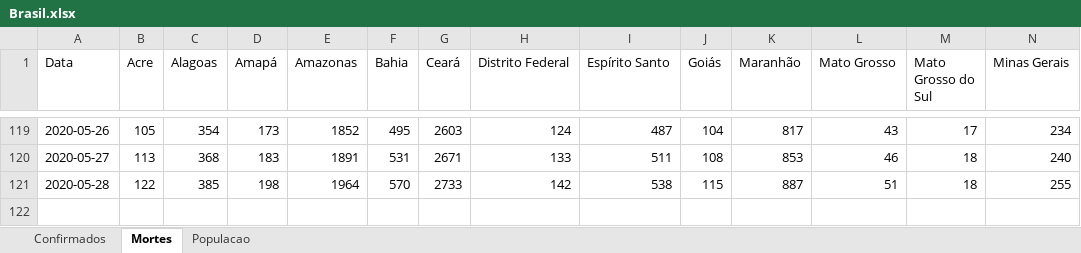
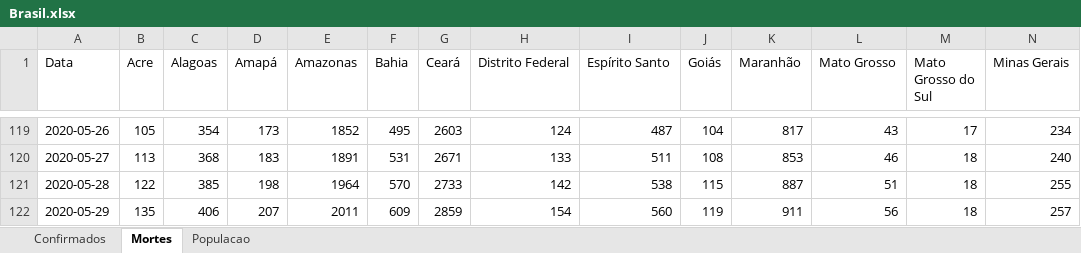
Before and after one commit to molx/covid19graficos, an Excel workbook: data/Brasil.xlsx, sheet Mortes, drawn as a sheet; only a part is shown, gaps mark what is left out; values as stored, in another font and other column widths than the file's, no borders; rows hold the shown columns only; the diff names each change by its address in the sheet, - before the commit and + after, or states it on an @@ line.

```diff
--- a/data/Brasil.xlsx (sheet Mortes)
+++ b/data/Brasil.xlsx (sheet Mortes)
+row 122: 2020-05-29 | 135 | 406 | 207 | 2011 | 609 | 2859 | 154 | 560 | 119 | 911 | 56 | 18 | 257
```
Also changed, not shown: sheet Confirmados, data/msdata.xlsx, 15 other files.
